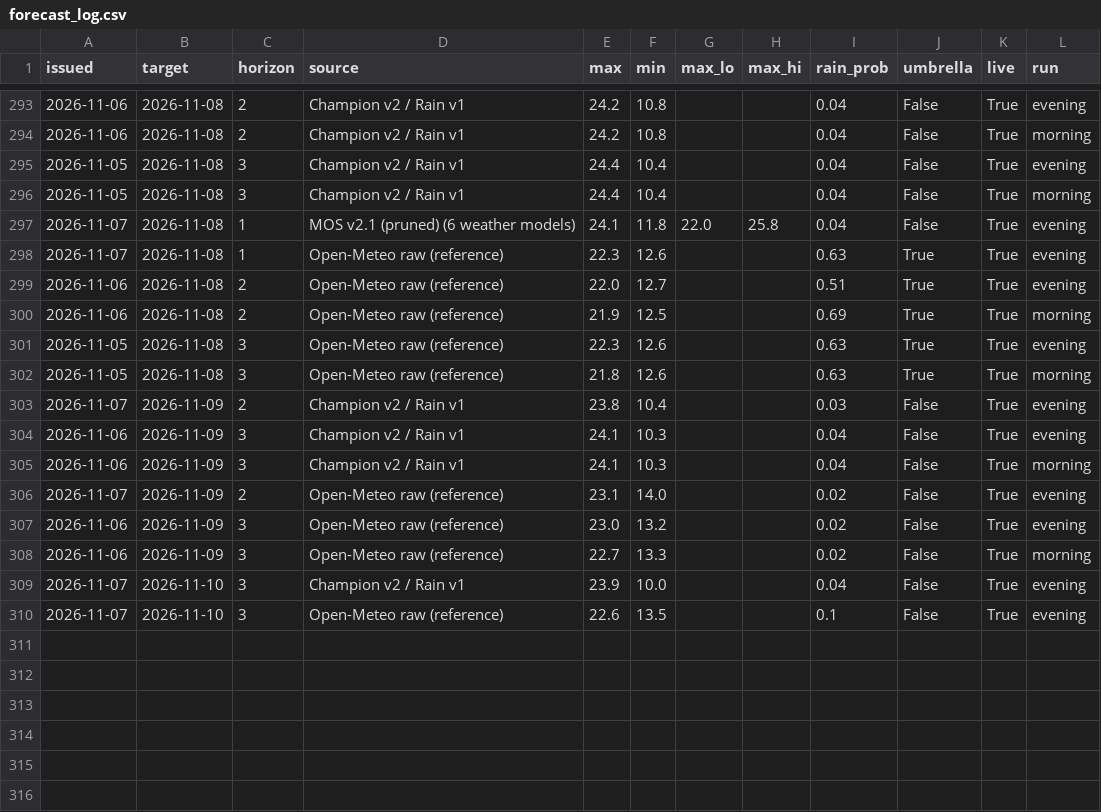
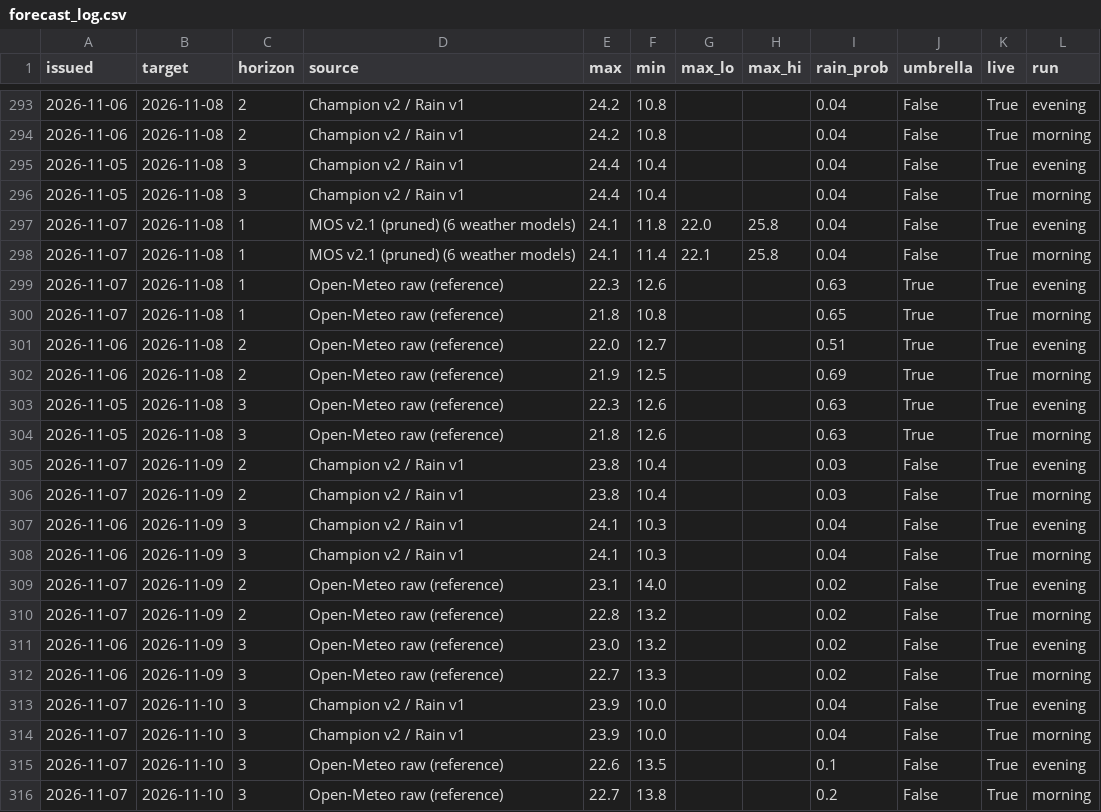
Before and after one commit to Binamraaa/Kathmandu_Climate_Insights, a CSV file: data/verification/forecast_log.csv, drawn as a sheet; only a part is shown, gaps mark what is left out; the diff names each change by its address in the sheet, - before the commit and + after, or states it on an @@ line.

Commit message:
Forecast 2026-11-08 08:26 NPT

```diff
--- a/data/verification/forecast_log.csv
+++ b/data/verification/forecast_log.csv
+row 298: 2026-11-07 | 2026-11-08 | 1 | MOS v2.1 (pruned) (6 weather models) | 24.1 | 11.4 | 22.1 | 25.8 | 0.04 | False | True | morning
+row 300: 2026-11-07 | 2026-11-08 | 1 | Open-Meteo raw (reference) | 21.8 | 10.8 |  |  | 0.65 | True | True | morning
+row 306: 2026-11-07 | 2026-11-09 | 2 | Champion v2 / Rain v1 | 23.8 | 10.4 |  |  | 0.03 | False | True | morning
+row 310: 2026-11-07 | 2026-11-09 | 2 | Open-Meteo raw (reference) | 22.8 | 13.2 |  |  | 0.02 | False | True | morning
+row 314: 2026-11-07 | 2026-11-10 | 3 | Champion v2 / Rain v1 | 23.9 | 10.0 |  |  | 0.04 | False | True | morning
+row 316: 2026-11-07 | 2026-11-10 | 3 | Open-Meteo raw (reference) | 22.7 | 13.8 |  |  | 0.2 | False | True | morning
```
Also changed, not shown: 1 other file.
